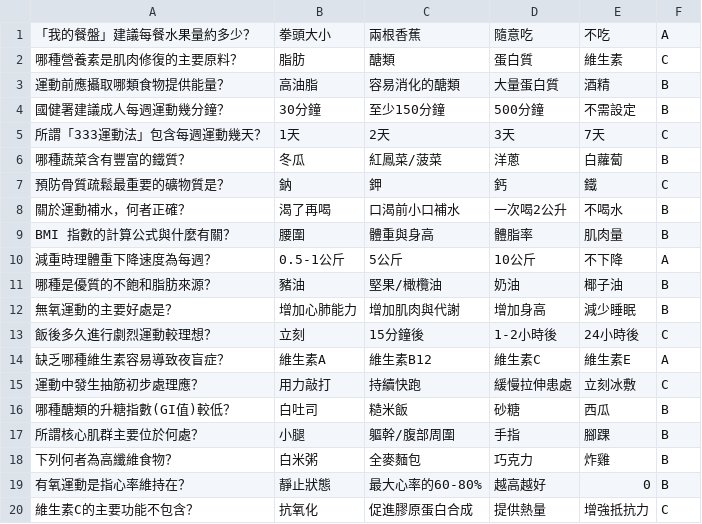
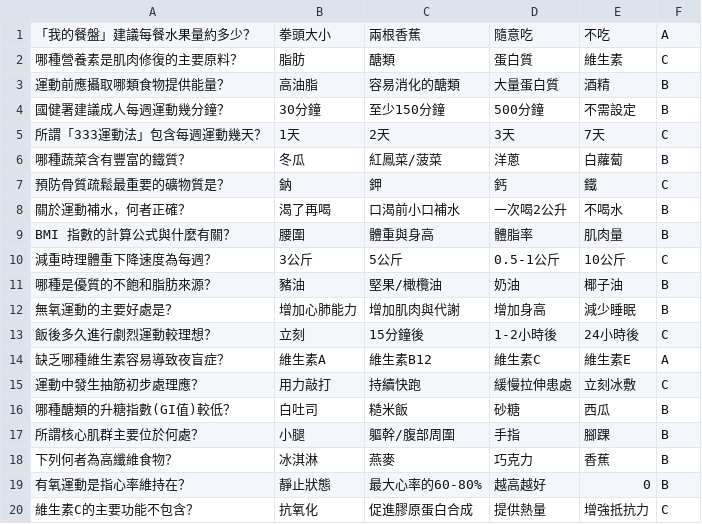
Before and after one commit to LPBGEric/HPHE_Class_Project, a CSV file: data.csv, drawn as a sheet.

Commit message:
Update data.csv

```diff
--- a/data.csv
+++ b/data.csv
@@ -9,3 +9,3 @@
 BMI 指數的計算公式與什麼有關？,腰圍,體重與身高,體脂率,肌肉量,B
-減重時理體重下降速度為每週？,0.5-1公斤,5公斤,10公斤,不下降,A
+減重時理體重下降速度為每週？,3公斤,5公斤,0.5-1公斤,10公斤,C
 哪種是優質的不飽和脂肪來源？,豬油,堅果/橄欖油,奶油,椰子油,B
@@ -17,3 +17,3 @@ BMI 指數的計算公式與什麼有關？,腰圍,體重與身高,體脂率,肌
 所謂核心肌群主要位於何處？,小腿,軀幹/腹部周圍,手指,腳踝,B
-下列何者為高纖維食物？,白米粥,全麥麵包,巧克力,炸雞,B
+下列何者為高纖維食物？,冰淇淋,燕麥,巧克力,香蕉,B
 有氧運動是指心率維持在？,靜止狀態,最大心率的60-80%,越高越好,0,B
```
